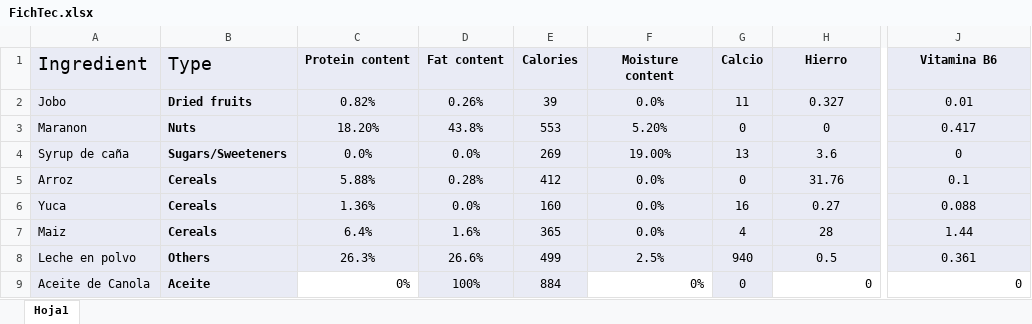
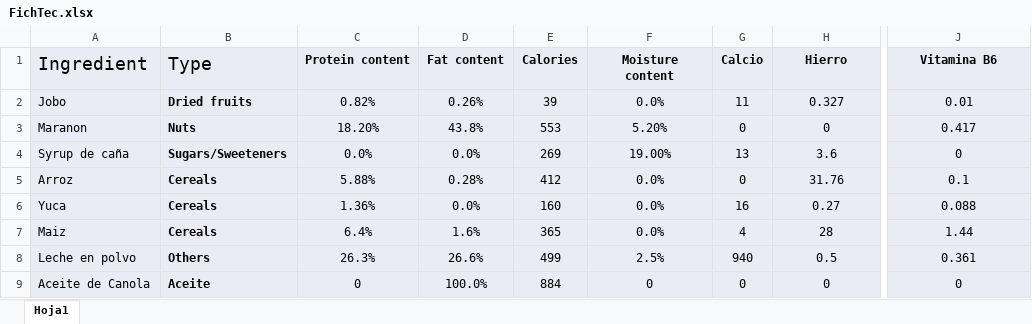
Before and after one commit to TomasSeba/OP-D, an Excel workbook: FichTec.xlsx, sheet Hoja1, drawn as a sheet; only a part is shown, gaps mark what is left out; values as stored, in another font and other column widths than the file's, no borders; the diff names each change by its address in the sheet, - before the commit and + after, or states it on an @@ line.

Commit message:
Add files via upload

```diff
--- a/FichTec.xlsx (sheet Hoja1)
+++ b/FichTec.xlsx (sheet Hoja1)
-C9 (Protein content): 0%
+C9 (Protein content): 0
@@ C9 fill: none → #E9EBF5, alignment: right → center @@
-D9 (Fat content): 100%
+D9 (Fat content): 100.0%
-F9 (Moisture content): 0%
+F9 (Moisture content): 0
@@ F9 fill: none → #E9EBF5, alignment: right → center @@
@@ H9 fill: none → #E9EBF5, alignment: right → center @@
@@ J9 fill: none → #E9EBF5, alignment: right → center @@
```
